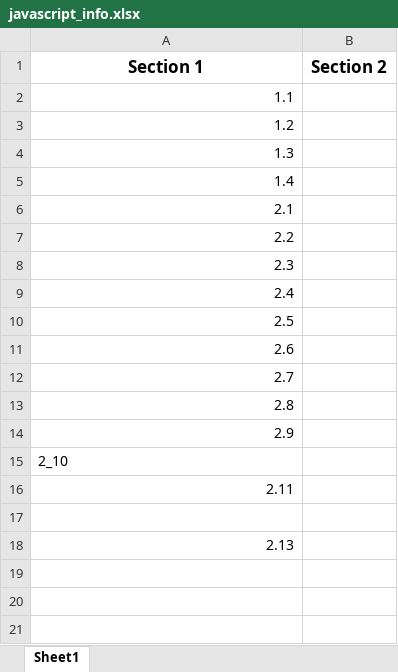
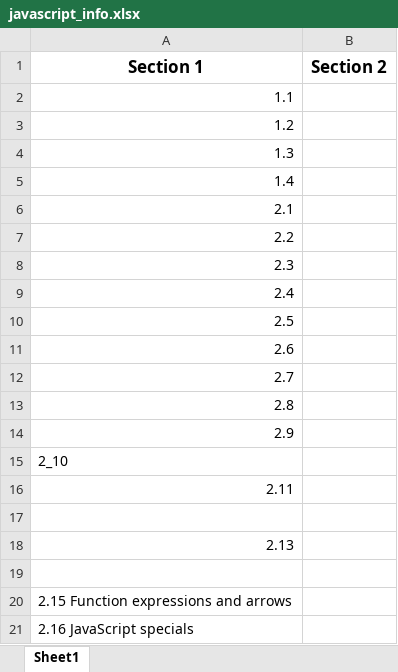
Before and after one commit to dwilliams64/JavaScript-Exercises, an Excel workbook: JavaScriptInfo/javascript_info.xlsx, sheet Sheet1, drawn as a sheet; values as stored, in another font and other column widths than the file's, no borders; the diff names each change by its address in the sheet, - before the commit and + after, or states it on an @@ line.

Commit message:
Added first codewar challenge and completed Javascript.info 2.15

```diff
--- a/JavaScriptInfo/javascript_info.xlsx (sheet Sheet1)
+++ b/JavaScriptInfo/javascript_info.xlsx (sheet Sheet1)
+row 19: (empty)
+row 20: 2.15 Function expressions and arrows
+row 21: 2.16 JavaScript specials
```
Also changed, not shown: 3 other files.
